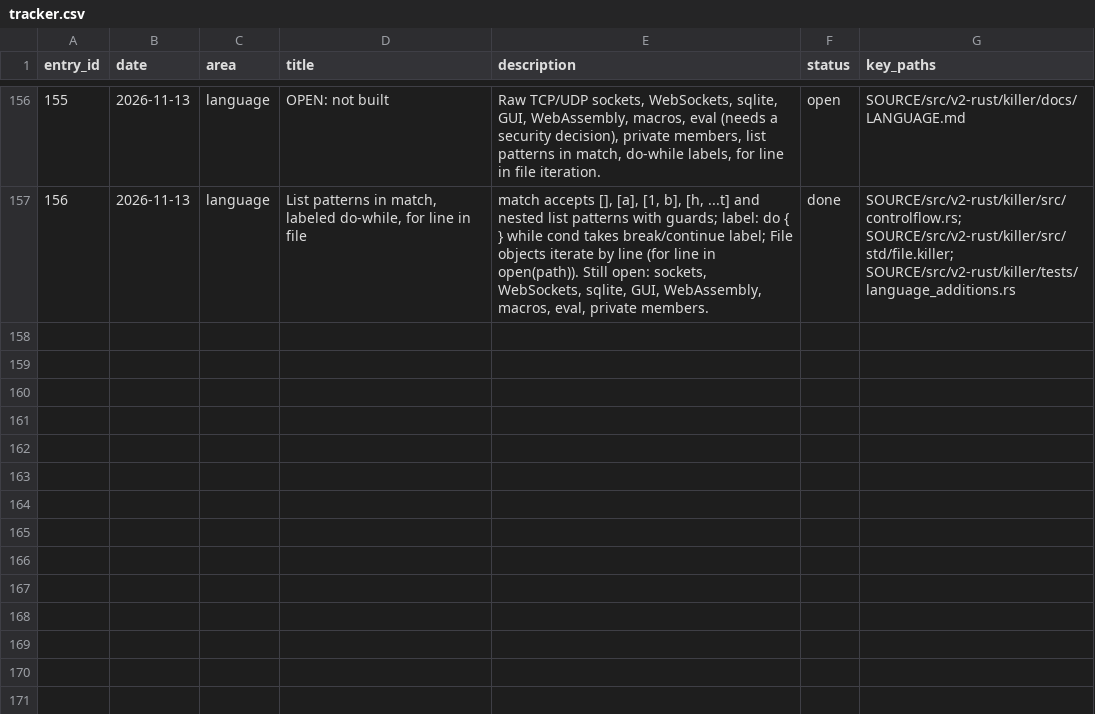
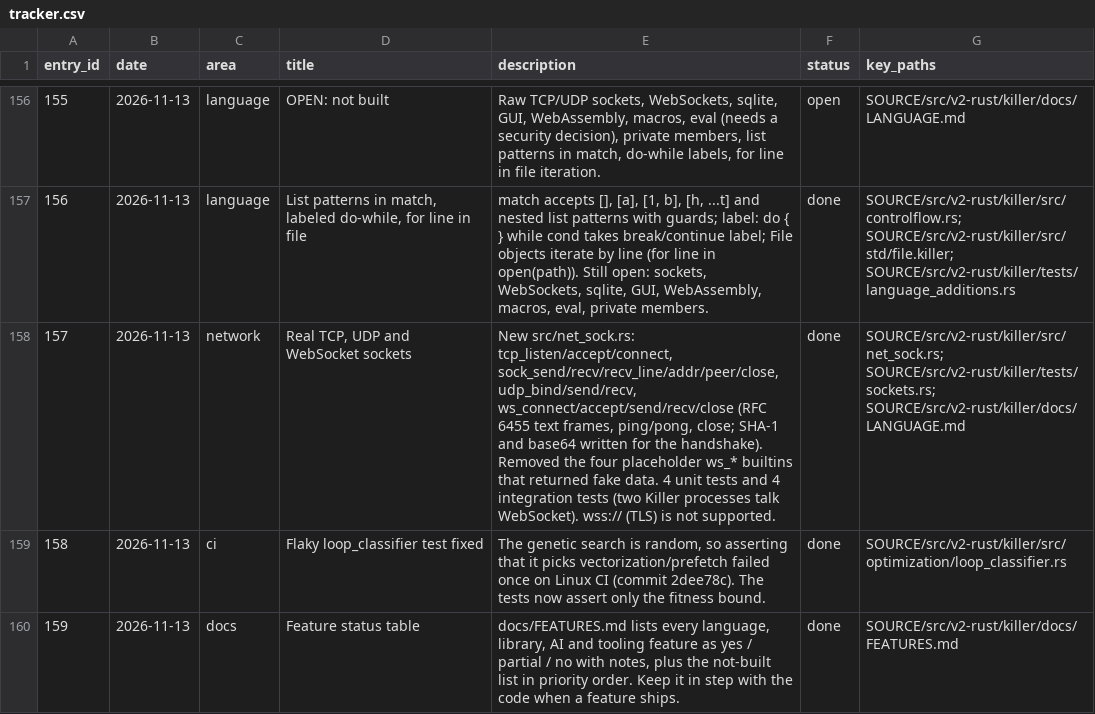
Before and after one commit to arunkatherashala/Killer, a CSV file: tracker.csv, drawn as a sheet; only a part is shown, gaps mark what is left out; the diff names each change by its address in the sheet, - before the commit and + after, or states it on an @@ line.

```diff
--- a/tracker.csv
+++ b/tracker.csv
+row 158: 157 | 2026-11-13 | network | Real TCP, UDP and WebSocket sockets | New src/net_sock.rs: tcp_listen/accept/connect, sock_send/recv/recv_line/addr/peer/close, udp_bind/send/recv, ws_connect/accept/send/recv/close (RFC 6455 text frames, ping/pong, close; SHA-1 and base64 written for the handshake). Removed the four placeholder ws_* builtins that returned fake data. 4 unit tests and 4 integration tests (two Killer processes talk WebSocket). wss:// (TLS) is not supported. | done | SOURCE/src/v2-rust/killer/src/net_sock.rs; SOURCE/src/v2-rust/killer/tests/sockets.rs; SOURCE/src/v2-rust/killer/docs/LANGUAGE.md
+row 159: 158 | 2026-11-13 | ci | Flaky loop_classifier test fixed | The genetic search is random, so asserting that it picks vectorization/prefetch failed once on Linux CI (commit 2dee78c). The tests now assert only the fitness bound. | done | SOURCE/src/v2-rust/killer/src/optimization/loop_classifier.rs
+row 160: 159 | 2026-11-13 | docs | Feature status table | docs/FEATURES.md lists every language, library, AI and tooling feature as yes / partial / no with notes, plus the not-built list in priority order. Keep it in step with the code when a feature ships. | done | SOURCE/src/v2-rust/killer/docs/FEATURES.md
```
Also changed, not shown: 9 other files.
